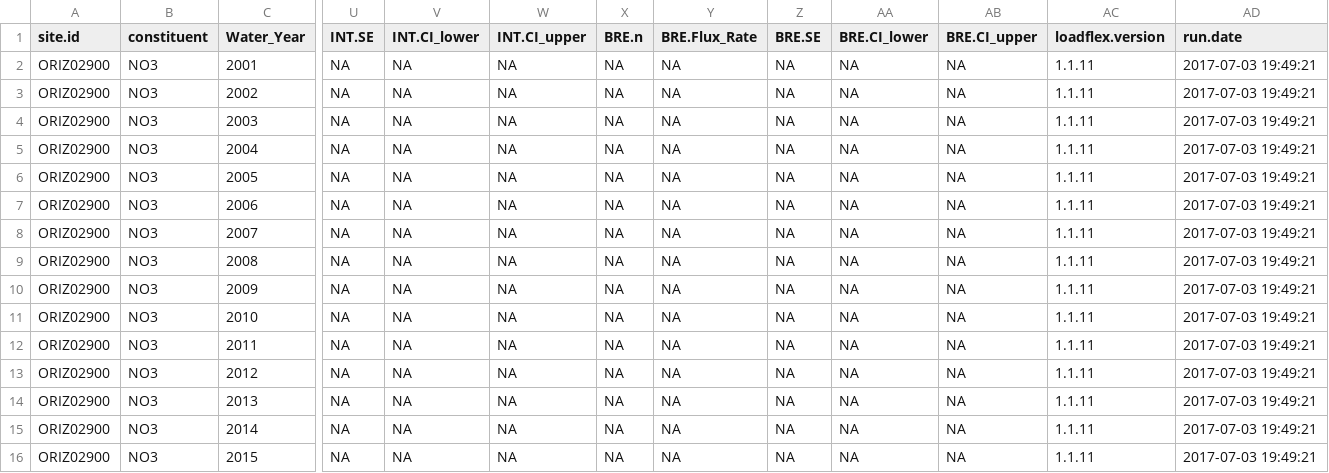
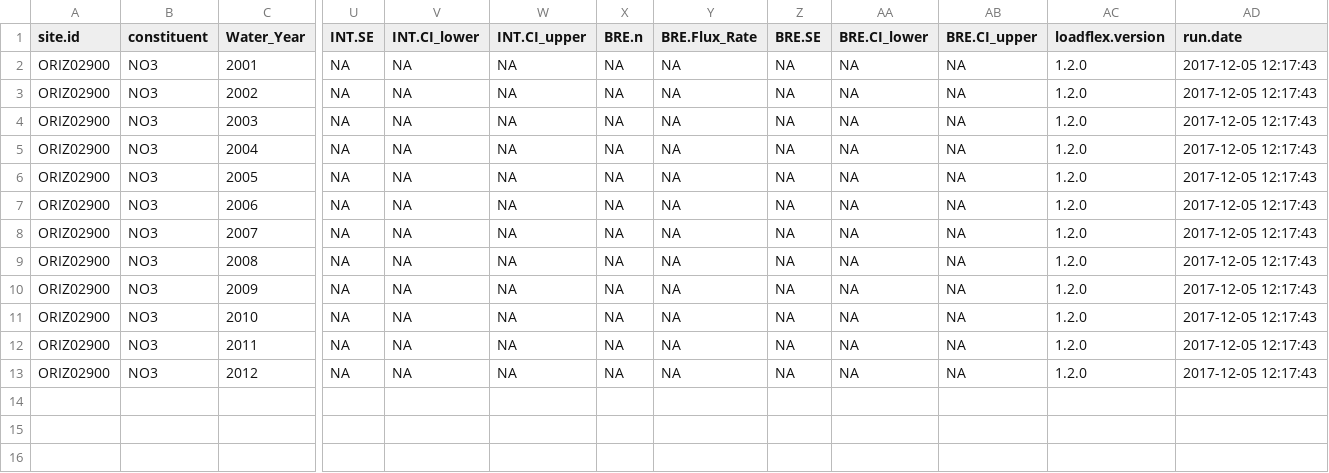
Before and after one commit to DOI-USGS/loadflexBatch, a CSV file: three_ANA_sites/output/NO3/annual/ORIZ02900.csv, drawn as a sheet; only a part is shown, gaps mark what is left out; rows hold the shown columns only; the diff names each change by its address in the sheet, - before the commit and + after, or states it on an @@ line.

```diff
--- a/three_ANA_sites/output/NO3/annual/ORIZ02900.csv
+++ b/three_ANA_sites/output/NO3/annual/ORIZ02900.csv
-AC2:AC13 (loadflex.version): 1.1.11
+AC2:AC13 (loadflex.version): 1.2.0
-AD2:AD13 (run.date): 2017-07-03 19:49:21
+AD2:AD13 (run.date): 2017-12-05 12:17:43
-row 14: ORIZ02900 | NO3 | 2013 | NA | NA | NA | NA | NA | NA | NA | NA | 1.1.11 | 2017-07-03 19:49:21
-row 15: ORIZ02900 | NO3 | 2014 | NA | NA | NA | NA | NA | NA | NA | NA | 1.1.11 | 2017-07-03 19:49:21
-row 16: ORIZ02900 | NO3 | 2015 | NA | NA | NA | NA | NA | NA | NA | NA | 1.1.11 | 2017-07-03 19:49:21
```
Also changed, not shown: three_ANA_sites/output/NO3/NO3_annual.csv, three_ANA_sites/output/NO3/annual/RONC02800.csv, 41 other files.
